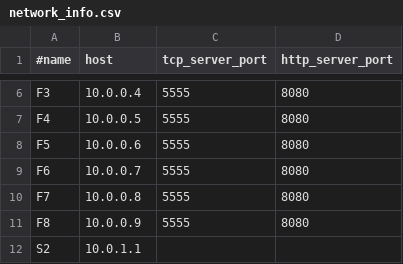
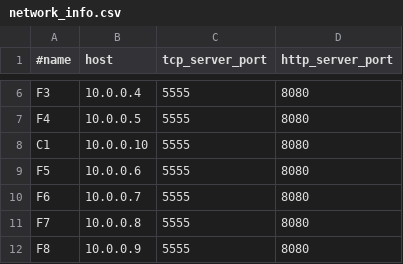
Before and after one commit to CleberPeter/SOTARU, a CSV file: network_info.csv, drawn as a sheet; only a part is shown, gaps mark what is left out; the shorter side is filled out with more unchanged rows; the diff names each change by its address in the sheet, - before the commit and + after, or states it on an @@ line.

```diff
--- a/network_info.csv
+++ b/network_info.csv
+row 8: C1 | 10.0.0.10 | 5555 | 8080
```
Also changed, not shown: 7 other files.
